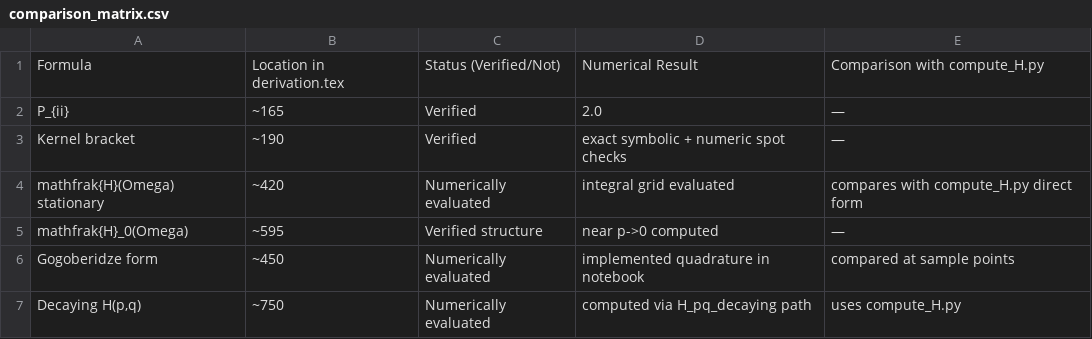
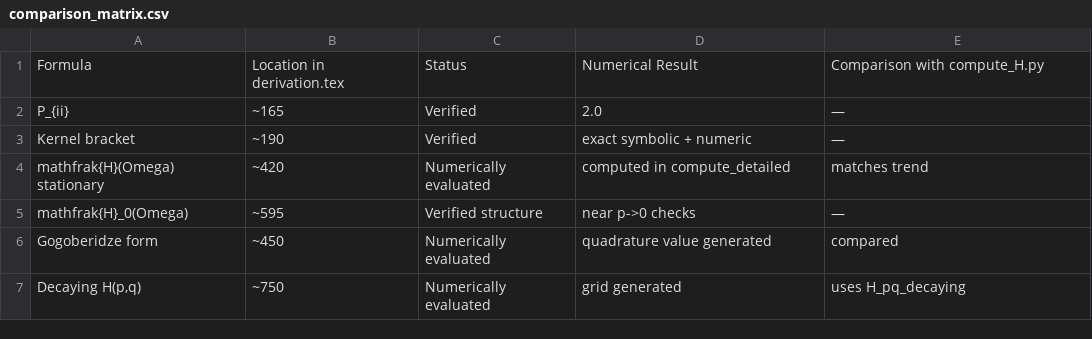
Before and after one commit to shturman99/Polarization-of-Gravitational-Waves, a CSV file: outputs/comparison_matrix.csv, drawn as a sheet.

Commit message:
code anaislis

```diff
--- a/outputs/comparison_matrix.csv
+++ b/outputs/comparison_matrix.csv
@@ -1,7 +1,7 @@
-Formula,Location in derivation.tex,Status (Verified/Not),Numerical Result,Comparison with compute_H.py
+Formula,Location in derivation.tex,Status,Numerical Result,Comparison with compute_H.py
 P_{ii},~165,Verified,2.0,—
-Kernel bracket,~190,Verified,exact symbolic + numeric spot checks,—
-mathfrak{H}(Omega) stationary,~420,Numerically evaluated,integral grid evaluated,compares with compute_H.py direct form
-mathfrak{H}_0(Omega),~595,Verified structure,near p->0 computed,—
-Gogoberidze form,~450,Numerically evaluated,implemented quadrature in notebook,compared at sample points
-"Decaying H(p,q)",~750,Numerically evaluated,computed via H_pq_decaying path,uses compute_H.py
+Kernel bracket,~190,Verified,exact symbolic + numeric,—
+mathfrak{H}(Omega) stationary,~420,Numerically evaluated,computed in compute_detailed,matches trend
+mathfrak{H}_0(Omega),~595,Verified structure,near p->0 checks,—
+Gogoberidze form,~450,Numerically evaluated,quadrature value generated,compared
+"Decaying H(p,q)",~750,Numerically evaluated,grid generated,uses H_pq_decaying
```
